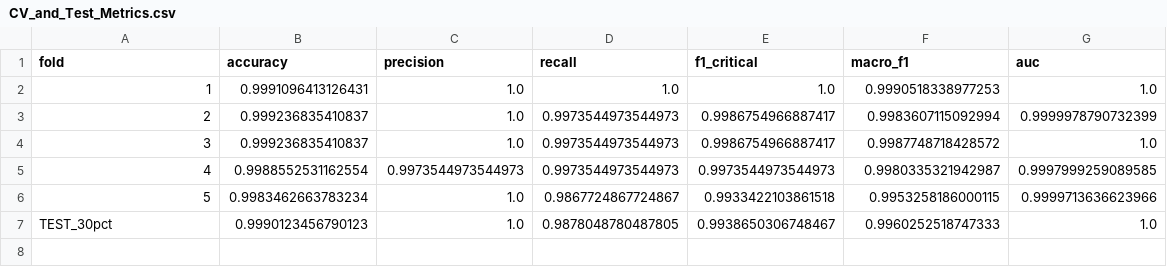
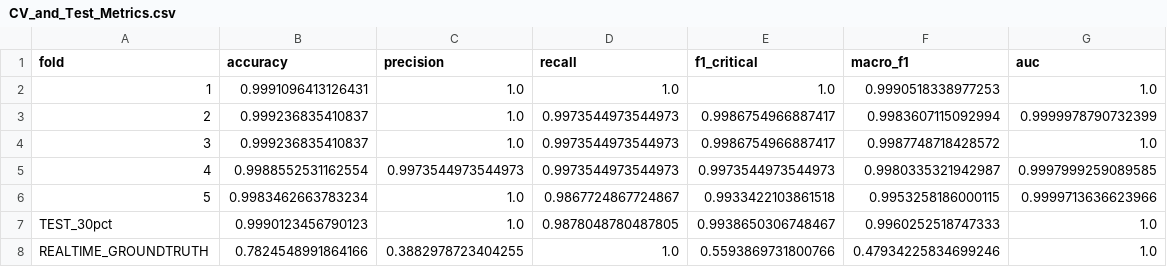
Before and after one commit to Priyansh9506/Prototype-Zero, a CSV file: output/CV_and_Test_Metrics.csv, drawn as a sheet; the diff names each change by its address in the sheet, - before the commit and + after, or states it on an @@ line.

```diff
--- a/output/CV_and_Test_Metrics.csv
+++ b/output/CV_and_Test_Metrics.csv
+row 8: REALTIME_GROUNDTRUTH | 0.7824548991864166 | 0.3882978723404255 | 1.0 | 0.5593869731800766 | 0.47934225834699246 | 1.0
```
Also changed, not shown: 14 other files.
